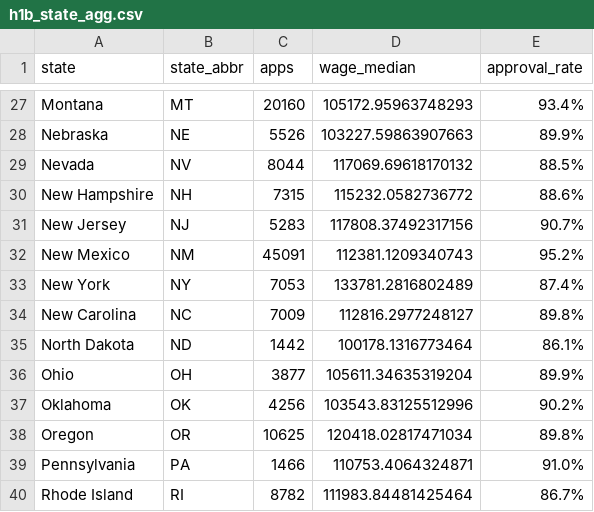
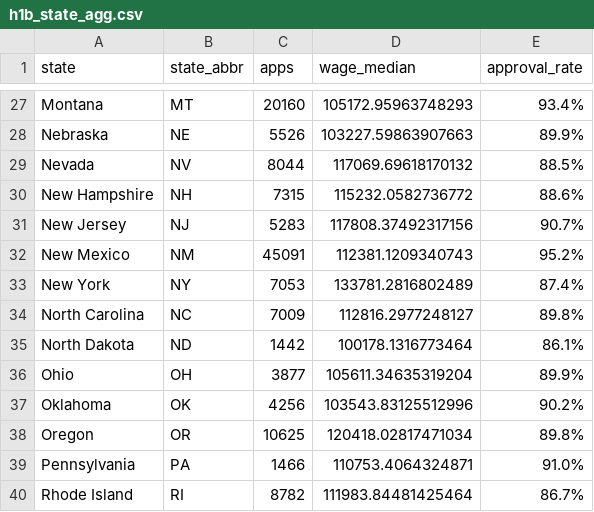
Before and after one commit to lianyan-liu/h1b-viz, a CSV file: data/h1b_state_agg.csv, drawn as a sheet; only a part is shown, gaps mark what is left out.

```diff
--- a/data/h1b_state_agg.csv
+++ b/data/h1b_state_agg.csv
@@ -33,3 +33,3 @@ New Mexico,NM,45091,112381.1209340743,95.2%
 New York,NY,7053,133781.2816802489,87.4%
-New Carolina,NC,7009,112816.2977248127,89.8%
+North Carolina,NC,7009,112816.2977248127,89.8%
 North Dakota,ND,1442,100178.1316773464,86.1%
```
Also changed, not shown: 2 other files.
